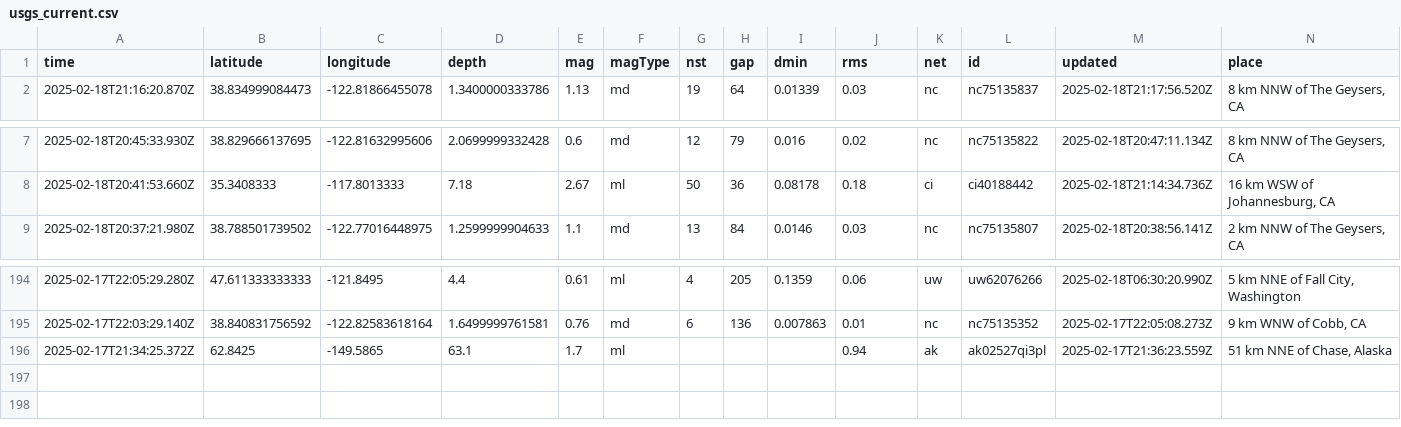
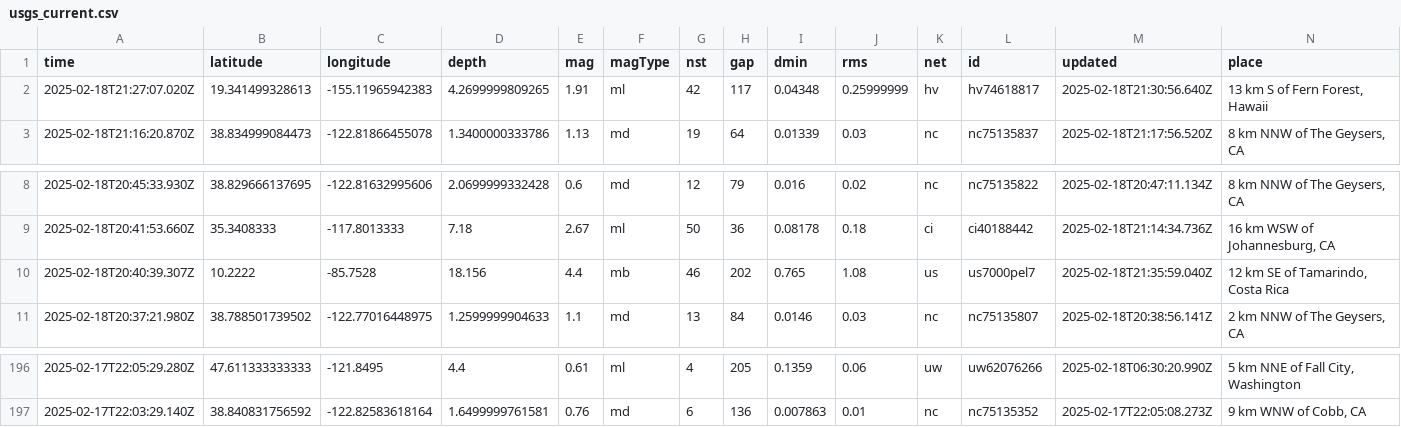
Before and after one commit to rafaelmatsuyama/FIAP-2025-ABDR-StreamProcessingPipelines, a CSV file: usgs_current.csv, drawn as a sheet; only a part is shown, gaps mark what is left out; removed rows and columns are numbered as before the commit, all else as after; rows hold the shown columns only; the diff names each change by its address in the sheet, - before the commit and + after, or states it on an @@ line.

```diff
--- a/usgs_current.csv
+++ b/usgs_current.csv
+row 2: 2025-02-18T21:27:07.020Z | 19.341499328613 | -155.11965942383 | 4.2699999809265 | 1.91 | ml | 42 | 117 | 0.04348 | 0.25999999 | hv | hv74618817 | 2025-02-18T21:30:56.640Z | 13 km S of Fern Forest, Hawaii
+row 10: 2025-02-18T20:40:39.307Z | 10.2222 | -85.7528 | 18.156 | 4.4 | mb | 46 | 202 | 0.765 | 1.08 | us | us7000pel7 | 2025-02-18T21:35:59.040Z | 12 km SE of Tamarindo, Costa Rica
-row 196: 2025-02-17T21:34:25.372Z | 62.8425 | -149.5865 | 63.1 | 1.7 | ml |  |  |  | 0.94 | ak | ak02527qi3pl | 2025-02-17T21:36:23.559Z | 51 km NNE of Chase, Alaska
```
Also changed, not shown: usgs_main.csv.
